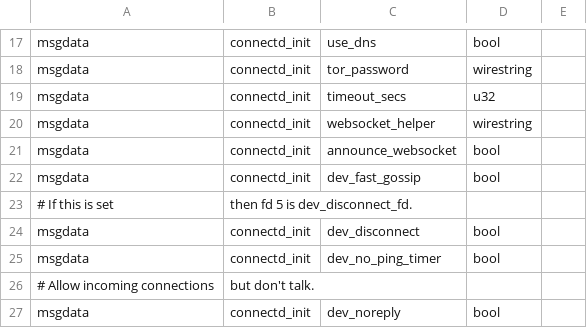
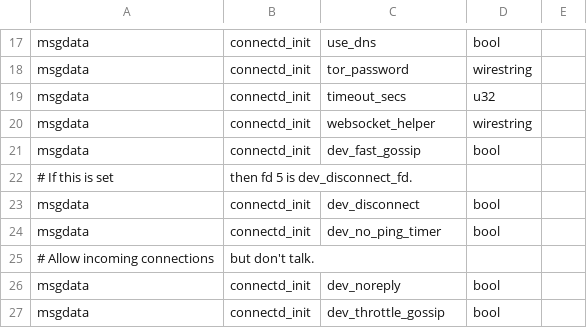
Before and after one commit to ElementsProject/lightning, a CSV file: connectd/connectd_wire.csv, drawn as a sheet; only a part is shown, gaps mark what is left out; the shorter side is filled out with more unchanged rows; the diff names each change by its address in the sheet, - before the commit and + after, or states it on an @@ line.

Commit message:
connectd: remove unused flag to connect_init.
We haven't announced websocket addresses for some time!

Signed-off-by: Rusty Russell <rusty@rustcorp.com.au>

```diff
--- a/connectd/connectd_wire.csv
+++ b/connectd/connectd_wire.csv
-row 21: msgdata | connectd_init | announce_websocket | bool
```
Also changed, not shown: 3 other files.
